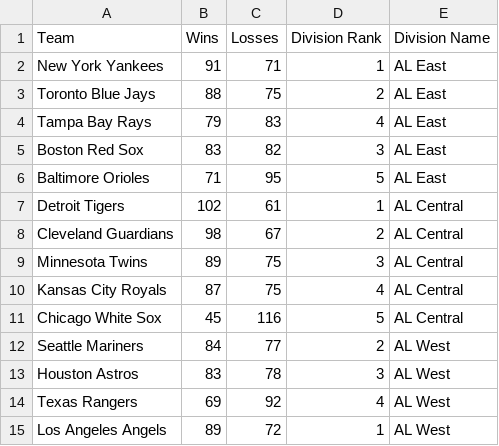
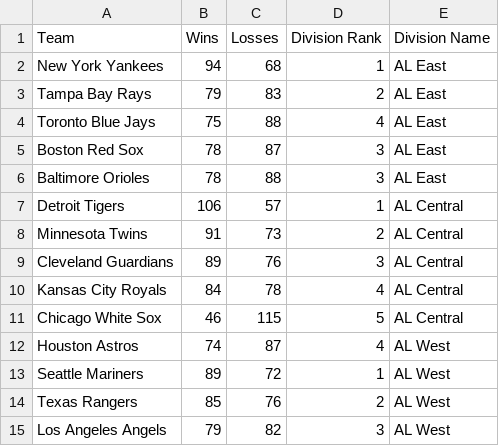
Before and after one commit to AspireVenom/EloSystem, a CSV file: simulated_standings.csv, drawn as a sheet; only a part is shown; the diff covers the shown part only.

```diff
--- a/simulated_standings.csv
+++ b/simulated_standings.csv
@@ -1,15 +1,15 @@
 Team,Wins,Losses,Division Rank,Division Name
-New York Yankees,91,71,1,AL East
-Toronto Blue Jays,88,75,2,AL East
-Tampa Bay Rays,79,83,4,AL East
-Boston Red Sox,83,82,3,AL East
-Baltimore Orioles,71,95,5,AL East
-Detroit Tigers,102,61,1,AL Central
-Cleveland Guardians,98,67,2,AL Central
-Minnesota Twins,89,75,3,AL Central
-Kansas City Royals,87,75,4,AL Central
-Chicago White Sox,45,116,5,AL Central
-Seattle Mariners,84,77,2,AL West
-Houston Astros,83,78,3,AL West
-Texas Rangers,69,92,4,AL West
-Los Angeles Angels,89,72,1,AL West
+New York Yankees,94,68,1,AL East
+Tampa Bay Rays,79,83,2,AL East
+Toronto Blue Jays,75,88,4,AL East
+Boston Red Sox,78,87,3,AL East
+Baltimore Orioles,78,88,3,AL East
+Detroit Tigers,106,57,1,AL Central
+Minnesota Twins,91,73,2,AL Central
+Cleveland Guardians,89,76,3,AL Central
+Kansas City Royals,84,78,4,AL Central
+Chicago White Sox,46,115,5,AL Central
+Houston Astros,74,87,4,AL West
+Seattle Mariners,89,72,1,AL West
+Texas Rangers,85,76,2,AL West
+Los Angeles Angels,79,82,3,AL West
```
Also changed, not shown: 40 edited cells elsewhere in this file, final_elo_ratings.csv, mlb_standings.csv, 2 other files.
